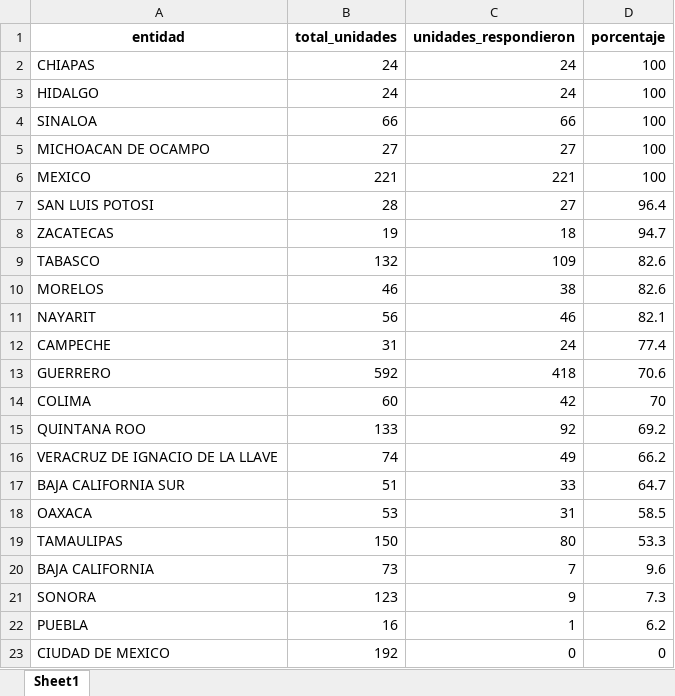
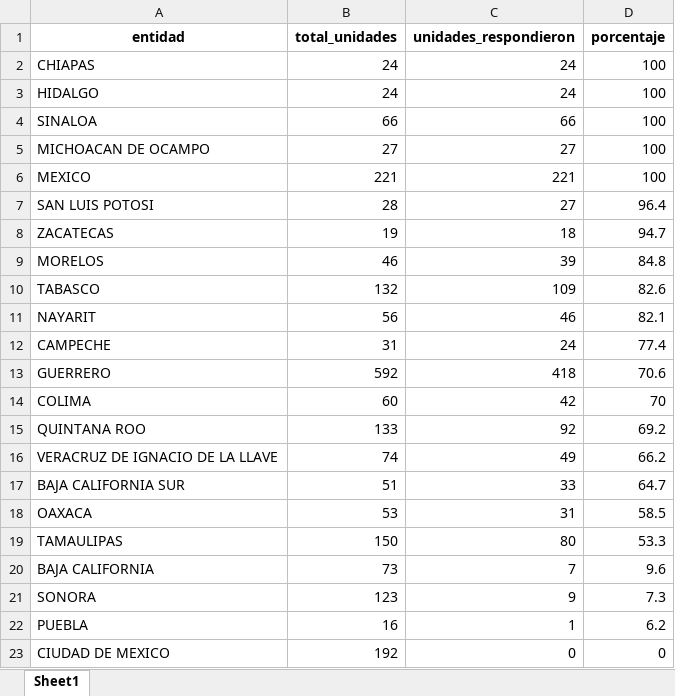
Before and after one commit to servicios-imss-b/informe--de-ang, an Excel workbook: tabla_avance.xlsx, sheet Sheet1, drawn as a sheet; values as stored, in another font and other column widths than the file's, no borders; removed rows and columns are numbered as before the commit, all else as after; the diff names each change by its address in the sheet, - before the commit and + after, or states it on an @@ line.

```diff
--- a/tabla_avance.xlsx (sheet Sheet1)
+++ b/tabla_avance.xlsx (sheet Sheet1)
+row 9: MORELOS | 46 | 39 | 84.8
-row 10: MORELOS | 46 | 38 | 82.6
```
Also changed, not shown: faltantes_por_estados.xlsx, tabla_entidades.xlsx, 4 other files.
